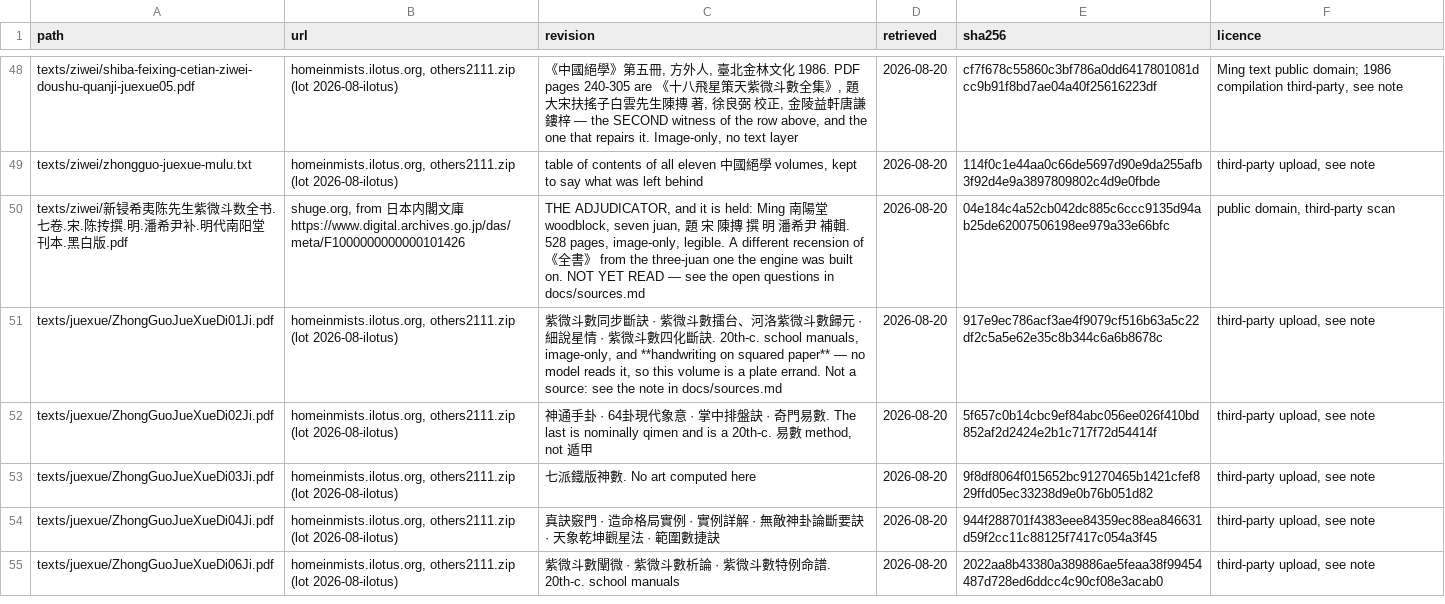
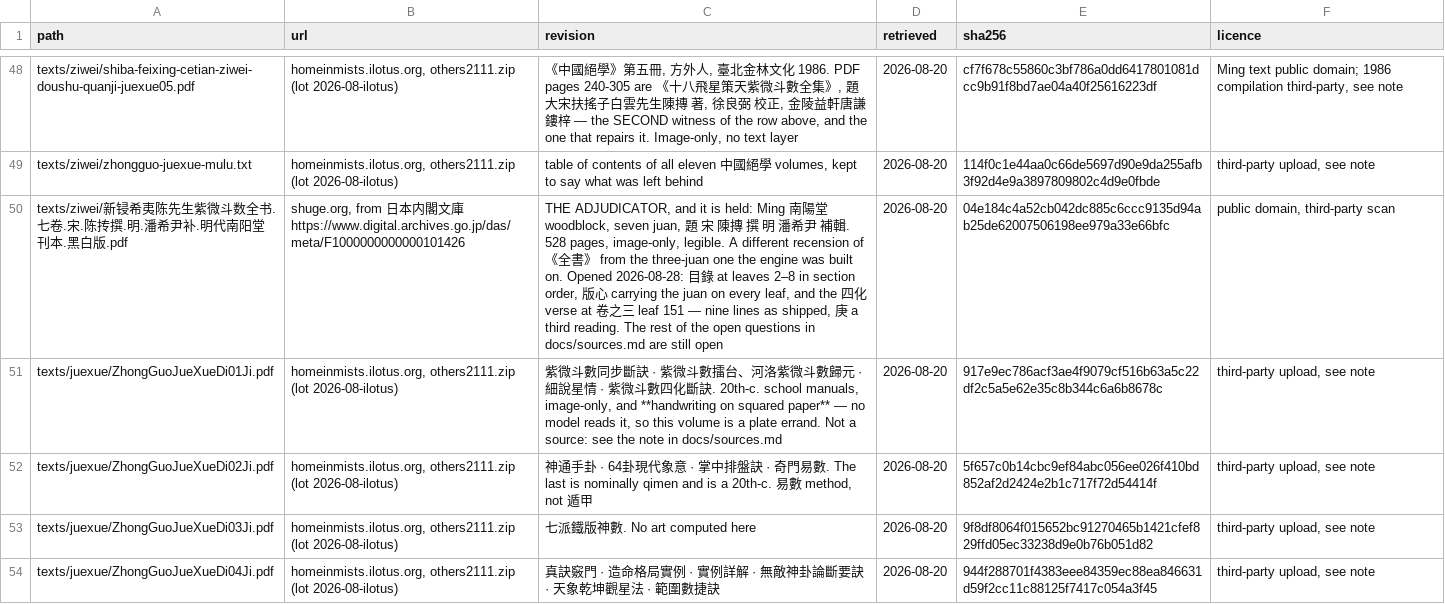
Before and after one commit to lineadicomando/shipan, a TSV file: docs/provenance.tsv, drawn as a sheet; only a part is shown, gaps mark what is left out; the shorter side is filled out with more unchanged rows; the diff names each change by its address in the sheet, - before the commit and + after, or states it on an @@ line.

```diff
--- a/docs/provenance.tsv
+++ b/docs/provenance.tsv
-C50 (revision): …built on. NOT YET READ — see the open questions in docs/sources.md
+C50 (revision): …built on. Opened 2026-08-28: 目錄 at leaves 2–8 in section order, 版心 carrying the juan on every leaf, and the 四化 verse at 卷之三 leaf 151 — nine lines as shipped, 庚 a third reading. The rest of the open questions in docs/sources.md are still open
```
Also changed, not shown: docs/sources.tsv, 5 other files.
